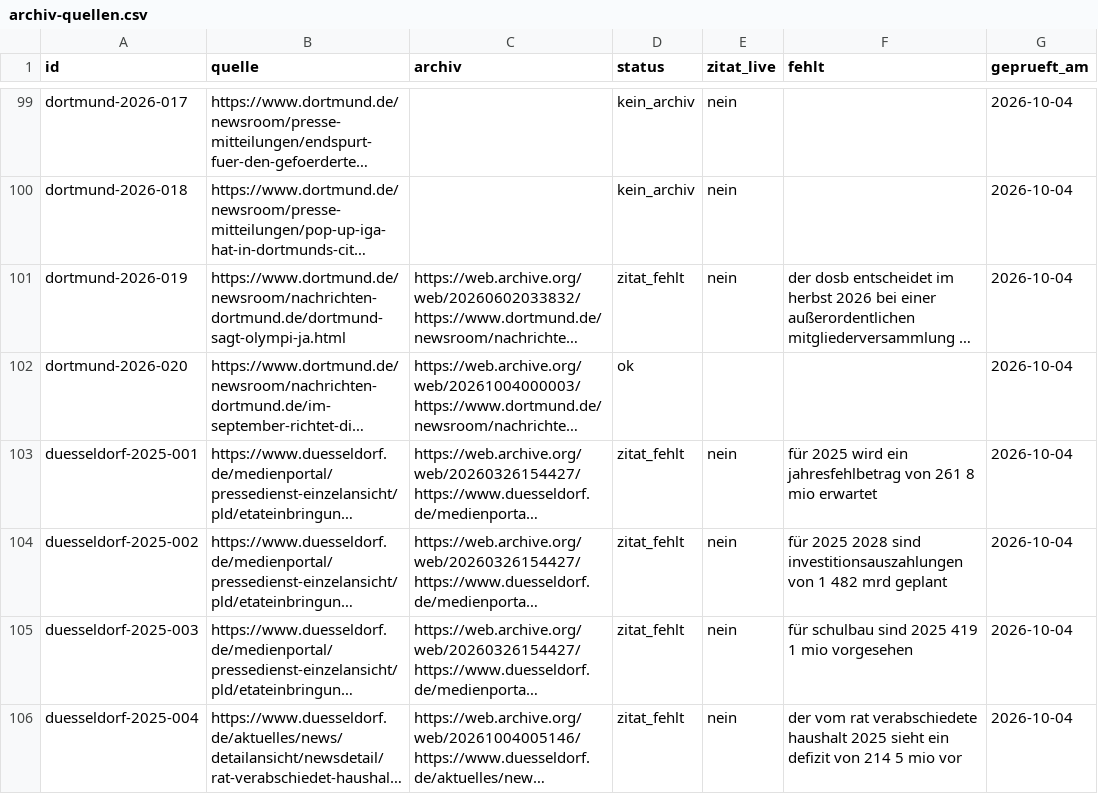
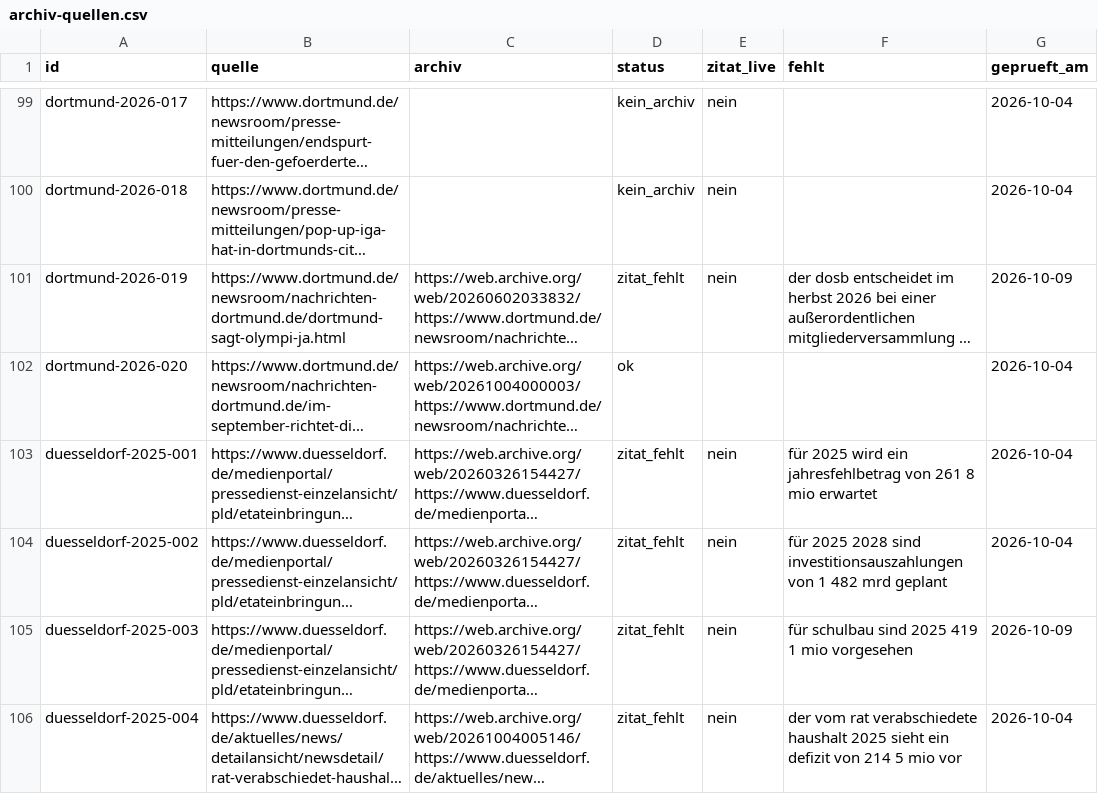
Before and after one commit to Felix3c/festgehalten, a CSV file: recherche/archiv-quellen.csv, drawn as a sheet; only a part is shown, gaps mark what is left out; long unchanged cells end in …; the diff covers the shown part only; the diff names each change by its address in the sheet, - before the commit and + after, or states it on an @@ line.

```diff
--- a/recherche/archiv-quellen.csv
+++ b/recherche/archiv-quellen.csv
-G101 (geprueft_am): 2026-10-04
+G101 (geprueft_am): 2026-10-09
-G105 (geprueft_am): 2026-10-04
+G105 (geprueft_am): 2026-10-09
```
Also changed, not shown: 20 edited cells elsewhere in this file, 21 other files.
